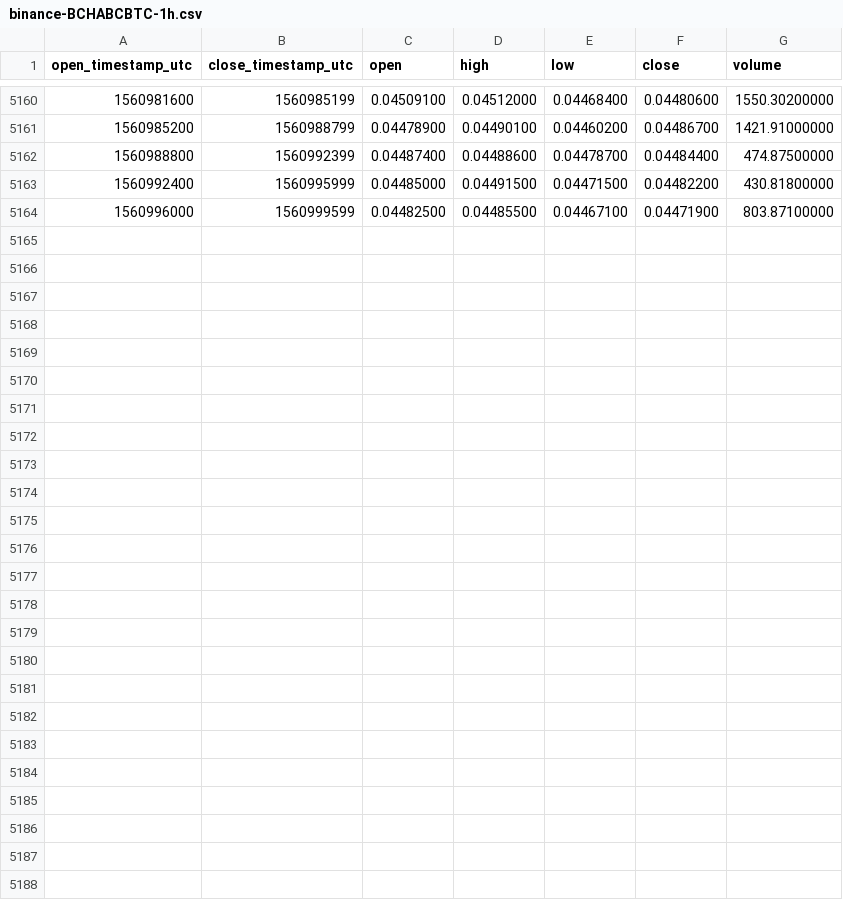
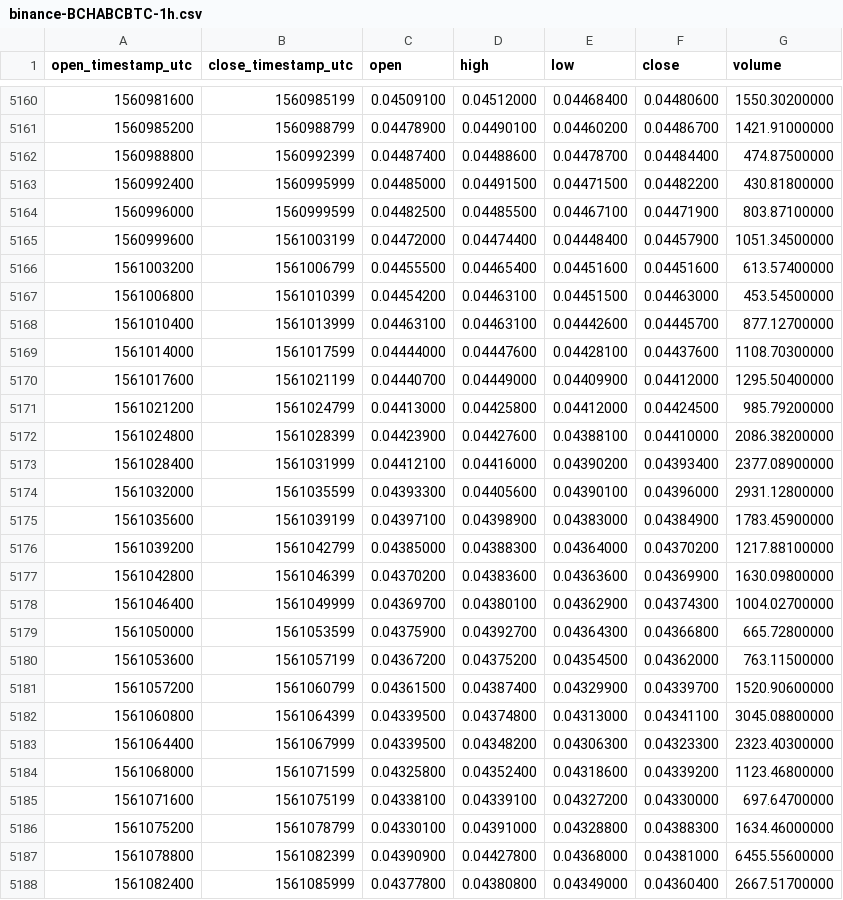
Before and after one commit to cryptobigbro/binance-BCHABCBTC, a CSV file: binance-BCHABCBTC-1h.csv, drawn as a sheet; only a part is shown, gaps mark what is left out.

Commit message:
Update OHLCV data.

```diff
--- a/binance-BCHABCBTC-1h.csv
+++ b/binance-BCHABCBTC-1h.csv
@@ -5164 +5164,25 @@ open_timestamp_utc,close_timestamp_utc,open,high,low,close,volume
 1560996000,1560999599,0.04482500,0.04485500,0.04467100,0.04471900,803.87100000
+1560999600,1561003199,0.04472000,0.04474400,0.04448400,0.04457900,1051.34500000
+1561003200,1561006799,0.04455500,0.04465400,0.04451600,0.04451600,613.57400000
+1561006800,1561010399,0.04454200,0.04463100,0.04451500,0.04463000,453.54500000
+1561010400,1561013999,0.04463100,0.04463100,0.04442600,0.04445700,877.12700000
+1561014000,1561017599,0.04444000,0.04447600,0.04428100,0.04437600,1108.70300000
+1561017600,1561021199,0.04440700,0.04449000,0.04409900,0.04412000,1295.50400000
+1561021200,1561024799,0.04413000,0.04425800,0.04412000,0.04424500,985.79200000
+1561024800,1561028399,0.04423900,0.04427600,0.04388100,0.04410000,2086.38200000
+1561028400,1561031999,0.04412100,0.04416000,0.04390200,0.04393400,2377.08900000
+1561032000,1561035599,0.04393300,0.04405600,0.04390100,0.04396000,2931.12800000
+1561035600,1561039199,0.04397100,0.04398900,0.04383000,0.04384900,1783.45900000
+1561039200,1561042799,0.04385000,0.04388300,0.04364000,0.04370200,1217.88100000
+1561042800,1561046399,0.04370200,0.04383600,0.04363600,0.04369900,1630.09800000
+1561046400,1561049999,0.04369700,0.04380100,0.04362900,0.04374300,1004.02700000
+1561050000,1561053599,0.04375900,0.04392700,0.04364300,0.04366800,665.72800000
+1561053600,1561057199,0.04367200,0.04375200,0.04354500,0.04362000,763.11500000
+1561057200,1561060799,0.04361500,0.04387400,0.04329900,0.04339700,1520.90600000
+1561060800,1561064399,0.04339500,0.04374800,0.04313000,0.04341100,3045.08800000
+1561064400,1561067999,0.04339500,0.04348200,0.04306300,0.04323300,2323.40300000
+1561068000,1561071599,0.04325800,0.04352400,0.04318600,0.04339200,1123.46800000
+1561071600,1561075199,0.04338100,0.04339100,0.04327200,0.04330000,697.64700000
+1561075200,1561078799,0.04330100,0.04391000,0.04328800,0.04388300,1634.46000000
+1561078800,1561082399,0.04390900,0.04427800,0.04368000,0.04381000,6455.55600000
+1561082400,1561085999,0.04377800,0.04380800,0.04349000,0.04360400,2667.51700000
```
Also changed, not shown: binance-BCHABCBTC-1d.csv.
